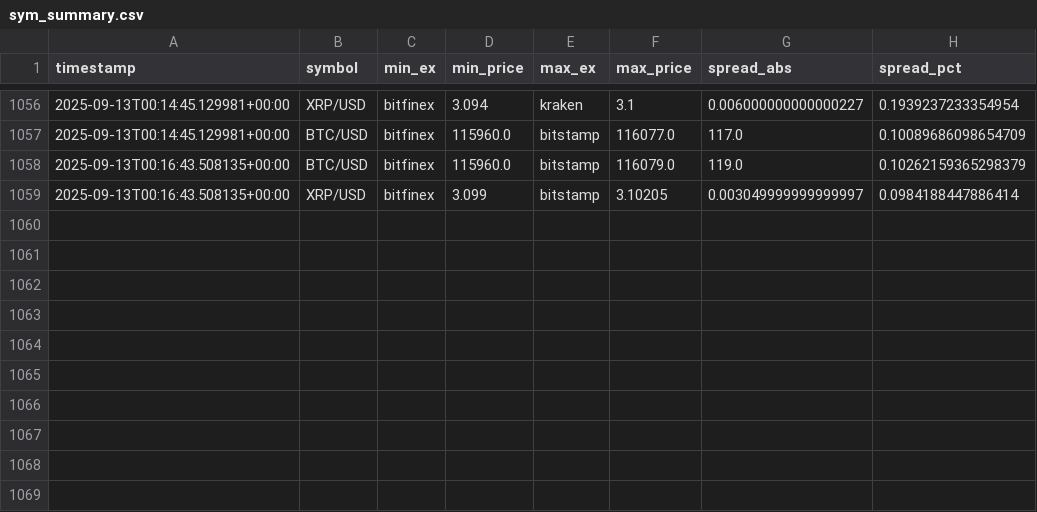
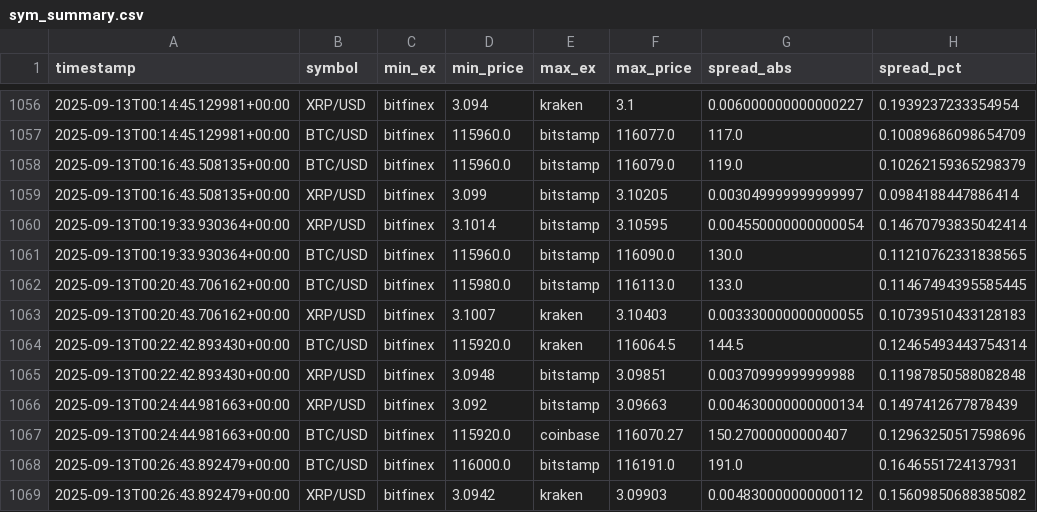
Before and after one commit to andybahtwin-maker/coinbase_pipeline, a CSV file: data/sym_summary.csv, drawn as a sheet; only a part is shown, gaps mark what is left out.

```diff
--- a/data/sym_summary.csv
+++ b/data/sym_summary.csv
@@ -1059 +1059,11 @@ timestamp,symbol,min_ex,min_price,max_ex,max_price,spread_abs,spread_pct
 2025-09-13T00:16:43.508135+00:00,XRP/USD,bitfinex,3.099,bitstamp,3.10205,0.003049999999999997,0.0984188447886414
+2025-09-13T00:19:33.930364+00:00,XRP/USD,bitfinex,3.1014,bitstamp,3.10595,0.004550000000000054,0.14670793835042414
+2025-09-13T00:19:33.930364+00:00,BTC/USD,bitfinex,115960.0,bitstamp,116090.0,130.0,0.11210762331838565
+2025-09-13T00:20:43.706162+00:00,BTC/USD,bitfinex,115980.0,bitstamp,116113.0,133.0,0.11467494395585445
+2025-09-13T00:20:43.706162+00:00,XRP/USD,bitfinex,3.1007,kraken,3.10403,0.003330000000000055,0.10739510433128183
+2025-09-13T00:22:42.893430+00:00,BTC/USD,bitfinex,115920.0,kraken,116064.5,144.5,0.12465493443754314
+2025-09-13T00:22:42.893430+00:00,XRP/USD,bitfinex,3.0948,bitstamp,3.09851,0.00370999999999988,0.11987850588082848
+2025-09-13T00:24:44.981663+00:00,XRP/USD,bitfinex,3.092,bitstamp,3.09663,0.004630000000000134,0.1497412677878439
+2025-09-13T00:24:44.981663+00:00,BTC/USD,bitfinex,115920.0,coinbase,116070.27,150.27000000000407,0.12963250517598696
+2025-09-13T00:26:43.892479+00:00,BTC/USD,bitfinex,116000.0,bitstamp,116191.0,191.0,0.1646551724137931
+2025-09-13T00:26:43.892479+00:00,XRP/USD,bitfinex,3.0942,kraken,3.09903,0.004830000000000112,0.15609850688385082
```
Also changed, not shown: data/best_edges.csv.
